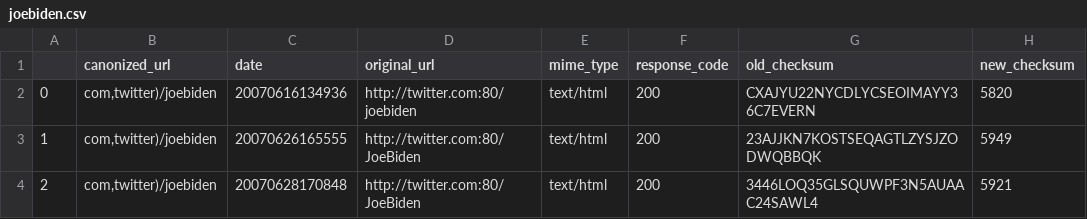
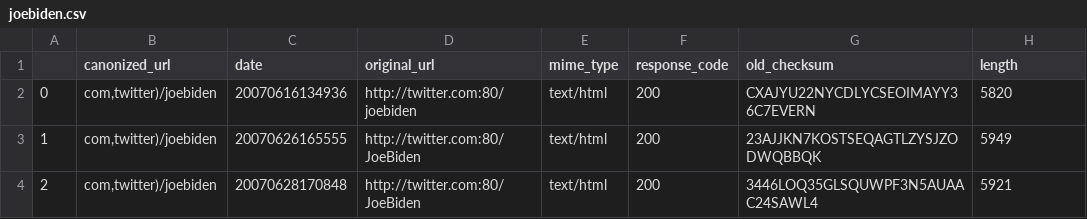
Before and after one commit to xfyer/Rover, a CSV file: archive-me/joebiden.csv, drawn as a sheet; only a part is shown.

```diff
--- a/archive-me/joebiden.csv
+++ b/archive-me/joebiden.csv
@@ -1,2 +1,2 @@
-,canonized_url,date,original_url,mime_type,response_code,old_checksum,new_checksum
+,canonized_url,date,original_url,mime_type,response_code,old_checksum,length
 0,"com,twitter)/joebiden",20070616134936,http://twitter.com:80/joebiden,text/html,200,CXAJYU22NYCDLYCSEOIMAYY36C7EVERN,5820
```
Also changed, not shown: archive-me/potus44.csv, archive-me/transition46.csv, 2 other files.
